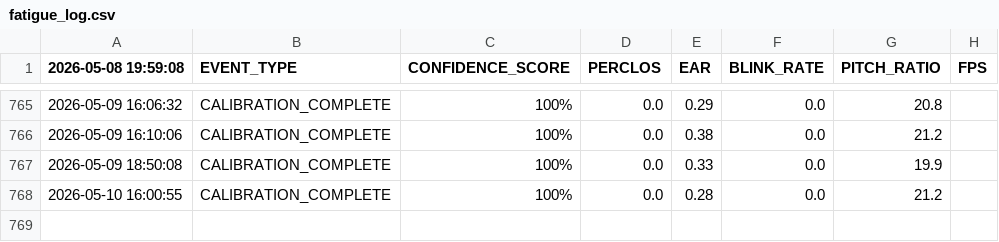
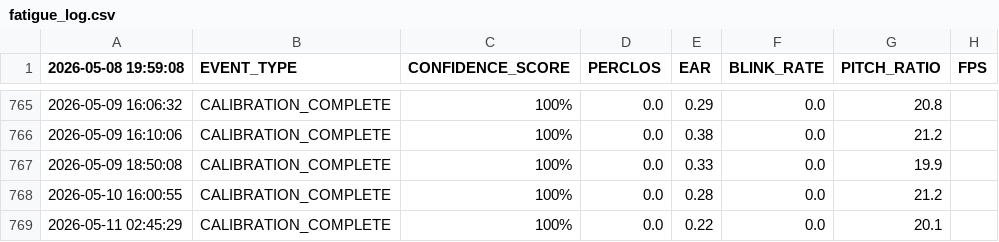
Before and after one commit to sutayniee/Wake-Brake, a CSV file: fatigue_log.csv, drawn as a sheet; only a part is shown, gaps mark what is left out; the diff names each change by its address in the sheet, - before the commit and + after, or states it on an @@ line.

```diff
--- a/fatigue_log.csv
+++ b/fatigue_log.csv
+row 769: 2026-05-11 02:45:29 | CALIBRATION_COMPLETE | 100% | 0.0 | 0.22 | 0.0 | 20.1
```
Also changed, not shown: 1 other file.
